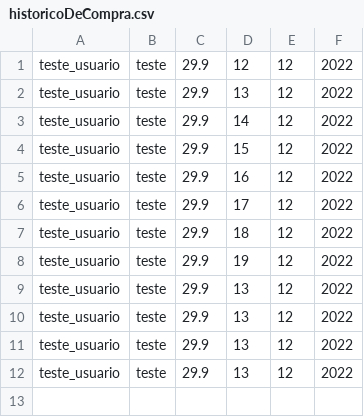
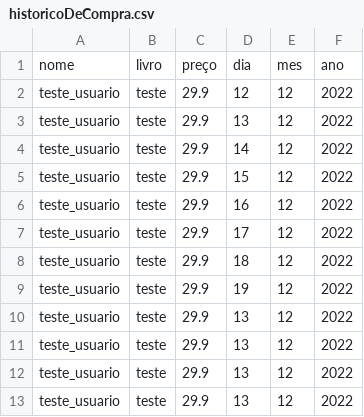
Before and after one commit to arturgcr/trabalho_final_comp2, a CSV file: TrabalhoFinal/arquivosCsv/historicoDeCompra.csv, drawn as a sheet; the diff names each change by its address in the sheet, - before the commit and + after, or states it on an @@ line.

```diff
--- a/TrabalhoFinal/arquivosCsv/historicoDeCompra.csv
+++ b/TrabalhoFinal/arquivosCsv/historicoDeCompra.csv
+row 1: nome | livro | preço | dia | mes | ano
```
Also changed, not shown: TrabalhoFinal/arquivosCsv/cadastros.csv, TrabalhoFinal/arquivosCsv/dataset_livros.csv, 1 other file.
